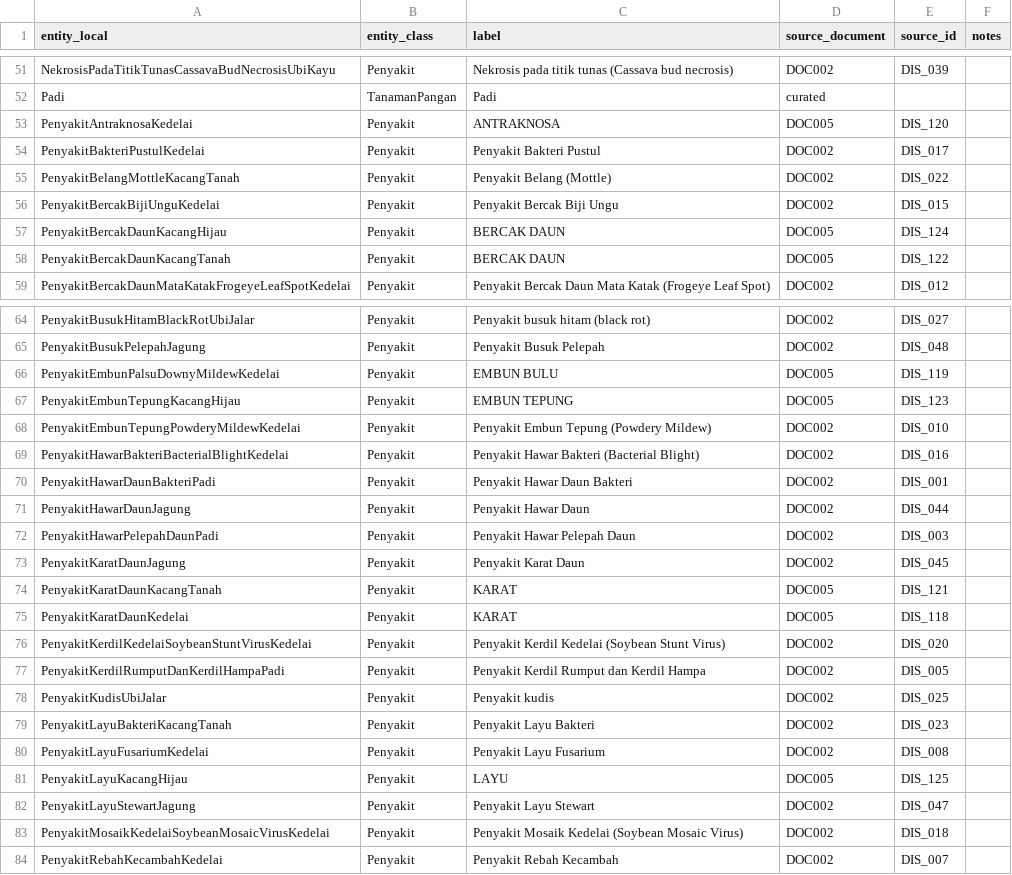
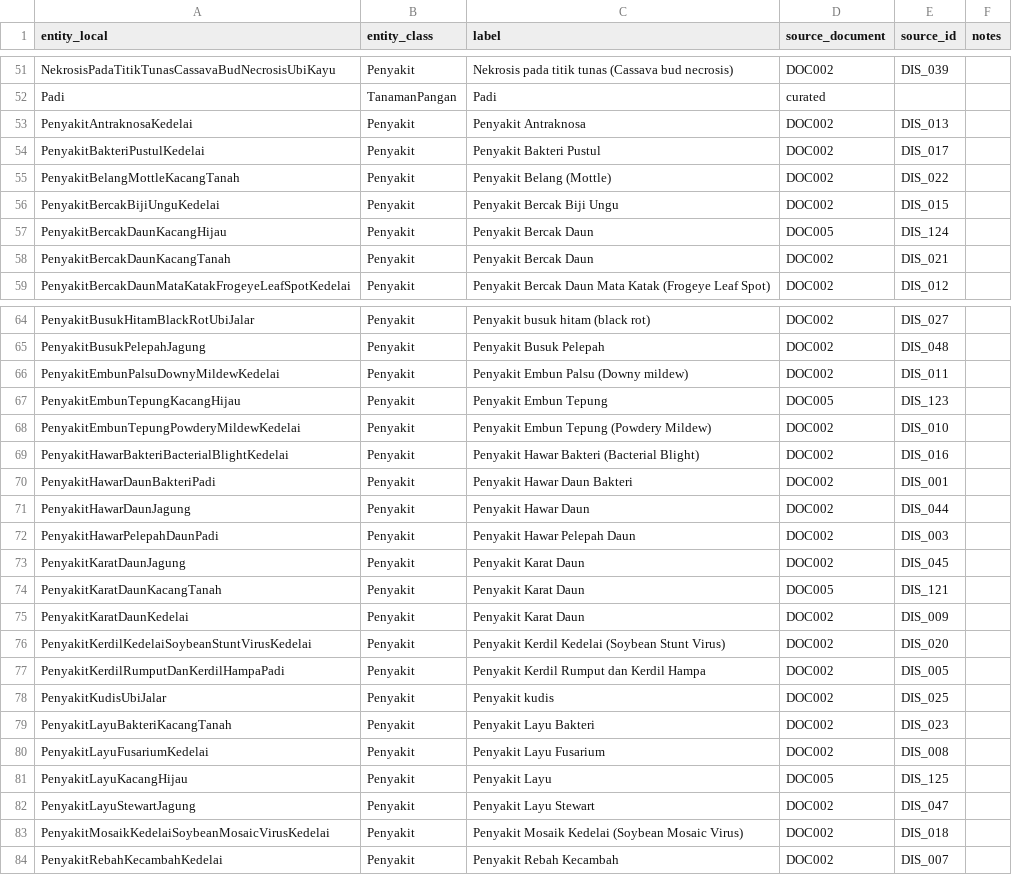
Before and after one commit to rrrambatsigma/kbr-kelompok5, a CSV file: 03_knowledge_tables/auto/DOC002_md/DOC002_enrichment_entities.csv, drawn as a sheet; only a part is shown, gaps mark what is left out.

```diff
--- a/03_knowledge_tables/auto/DOC002_md/DOC002_enrichment_entities.csv
+++ b/03_knowledge_tables/auto/DOC002_md/DOC002_enrichment_entities.csv
@@ -52,3 +52,3 @@ NekrosisPadaTitikTunasCassavaBudNecrosisUbiKayu,Penyakit,Nekrosis pada titik tun
 Padi,TanamanPangan,Padi,curated,,
-PenyakitAntraknosaKedelai,Penyakit,ANTRAKNOSA,DOC005,DIS_120,
+PenyakitAntraknosaKedelai,Penyakit,Penyakit Antraknosa,DOC002,DIS_013,
 PenyakitBakteriPustulKedelai,Penyakit,Penyakit Bakteri Pustul,DOC002,DIS_017,
@@ -56,4 +56,4 @@ PenyakitBelangMottleKacangTanah,Penyakit,Penyakit Belang (Mottle),DOC002,DIS_022
 PenyakitBercakBijiUnguKedelai,Penyakit,Penyakit Bercak Biji Ungu,DOC002,DIS_015,
-PenyakitBercakDaunKacangHijau,Penyakit,BERCAK DAUN,DOC005,DIS_124,
-PenyakitBercakDaunKacangTanah,Penyakit,BERCAK DAUN,DOC005,DIS_122,
+PenyakitBercakDaunKacangHijau,Penyakit,Penyakit Bercak Daun,DOC005,DIS_124,
+PenyakitBercakDaunKacangTanah,Penyakit,Penyakit Bercak Daun,DOC002,DIS_021,
 PenyakitBercakDaunMataKatakFrogeyeLeafSpotKedelai,Penyakit,Penyakit Bercak Daun Mata Katak (Frogeye Leaf Spot),DOC002,DIS_012,
@@ -65,4 +65,4 @@ PenyakitBusukHitamBlackRotUbiJalar,Penyakit,Penyakit busuk hitam (black rot),DOC
 PenyakitBusukPelepahJagung,Penyakit,Penyakit Busuk Pelepah,DOC002,DIS_048,
-PenyakitEmbunPalsuDownyMildewKedelai,Penyakit,EMBUN BULU,DOC005,DIS_119,
-PenyakitEmbunTepungKacangHijau,Penyakit,EMBUN TEPUNG,DOC005,DIS_123,
+PenyakitEmbunPalsuDownyMildewKedelai,Penyakit,Penyakit Embun Palsu (Downy mildew),DOC002,DIS_011,
+PenyakitEmbunTepungKacangHijau,Penyakit,Penyakit Embun Tepung,DOC005,DIS_123,
 PenyakitEmbunTepungPowderyMildewKedelai,Penyakit,Penyakit Embun Tepung (Powdery Mildew),DOC002,DIS_010,
@@ -73,4 +73,4 @@ PenyakitHawarPelepahDaunPadi,Penyakit,Penyakit Hawar Pelepah Daun,DOC002,DIS_003
 PenyakitKaratDaunJagung,Penyakit,Penyakit Karat Daun,DOC002,DIS_045,
-PenyakitKaratDaunKacangTanah,Penyakit,KARAT,DOC005,DIS_121,
-PenyakitKaratDaunKedelai,Penyakit,KARAT,DOC005,DIS_118,
+PenyakitKaratDaunKacangTanah,Penyakit,Penyakit Karat Daun,DOC005,DIS_121,
+PenyakitKaratDaunKedelai,Penyakit,Penyakit Karat Daun,DOC002,DIS_009,
 PenyakitKerdilKedelaiSoybeanStuntVirusKedelai,Penyakit,Penyakit Kerdil Kedelai (Soybean Stunt Virus),DOC002,DIS_020,
@@ -80,3 +80,3 @@ PenyakitLayuBakteriKacangTanah,Penyakit,Penyakit Layu Bakteri,DOC002,DIS_023,
 PenyakitLayuFusariumKedelai,Penyakit,Penyakit Layu Fusarium,DOC002,DIS_008,
-PenyakitLayuKacangHijau,Penyakit,LAYU,DOC005,DIS_125,
+PenyakitLayuKacangHijau,Penyakit,Penyakit Layu,DOC005,DIS_125,
 PenyakitLayuStewartJagung,Penyakit,Penyakit Layu Stewart,DOC002,DIS_047,
```
Also changed, not shown: 17 other files.
